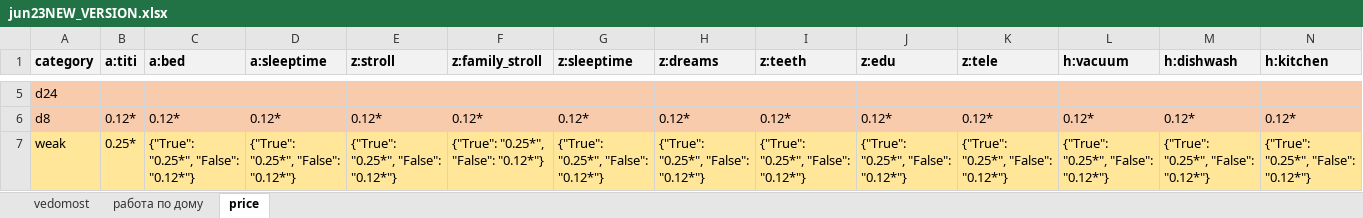
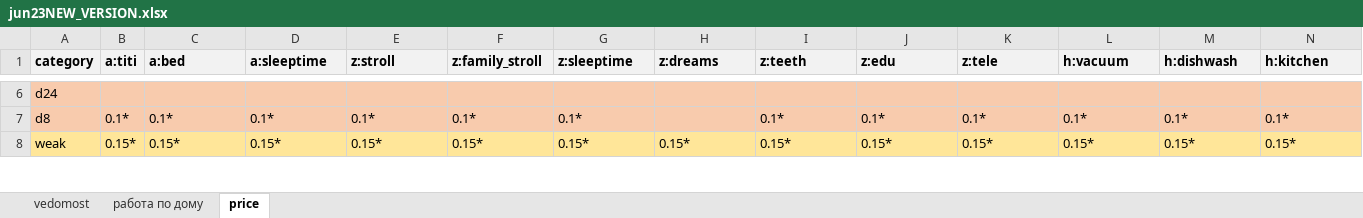
Before and after one commit to EgorVjalkov/study_to_live, an Excel workbook: months/jun23NEW_VERSION/jun23NEW_VERSION.xlsx, sheet price, drawn as a sheet; only a part is shown, gaps mark what is left out; values as stored, in another font and other column widths than the file's, no borders; conditional formats not drawn; addresses are those after the commit; the diff covers the shown part only; the diff names each change by its address in the sheet, - before the commit and + after, or states it on an @@ line.

```diff
--- a/months/jun23NEW_VERSION/jun23NEW_VERSION.xlsx (sheet price)
+++ b/months/jun23NEW_VERSION/jun23NEW_VERSION.xlsx (sheet price)
-B7 (a:titi): 0.12*
+B7 (a:titi): 0.1*
-C7 (a:bed): 0.12*
+C7 (a:bed): 0.1*
-D7 (a:sleeptime): 0.12*
+D7 (a:sleeptime): 0.1*
-E7 (z:stroll): 0.12*
+E7 (z:stroll): 0.1*
-F7 (z:family_stroll): 0.12*
+F7 (z:family_stroll): 0.1*
-G7 (z:sleeptime): 0.12*
+G7 (z:sleeptime): 0.1*
-H7 (z:dreams): 0.12*
+H7 (z:dreams): (empty)
-I7 (z:teeth): 0.12*
+I7 (z:teeth): 0.1*
-J7 (z:edu): 0.12*
+J7 (z:edu): 0.1*
-K7 (z:tele): 0.12*
+K7 (z:tele): 0.1*
-L7 (h:vacuum): 0.12*
+L7 (h:vacuum): 0.1*
-M7 (h:dishwash): 0.12*
+M7 (h:dishwash): 0.1*
-N7 (h:kitchen): 0.12*
+N7 (h:kitchen): 0.1*
-B8 (a:titi): 0.25*
+B8 (a:titi): 0.15*
-C8 (a:bed): {"True": "0.25*", "False": "0.12*"}
+C8 (a:bed): 0.15*
-D8 (a:sleeptime): {"True": "0.25*", "False": "0.12*"}
+D8 (a:sleeptime): 0.15*
-E8 (z:stroll): {"True": "0.25*", "False": "0.12*"}
+E8 (z:stroll): 0.15*
-F8 (z:family_stroll): {"True": "0.25*", "False": "0.12*"}
+F8 (z:family_stroll): 0.15*
-G8 (z:sleeptime): {"True": "0.25*", "False": "0.12*"}
+G8 (z:sleeptime): 0.15*
-H8 (z:dreams): {"True": "0.25*", "False": "0.12*"}
+H8 (z:dreams): 0.15*
-I8 (z:teeth): {"True": "0.25*", "False": "0.12*"}
+I8 (z:teeth): 0.15*
-J8 (z:edu): {"True": "0.25*", "False": "0.12*"}
+J8 (z:edu): 0.15*
-K8 (z:tele): {"True": "0.25*", "False": "0.12*"}
+K8 (z:tele): 0.15*
-L8 (h:vacuum): {"True": "0.25*", "False": "0.12*"}
+L8 (h:vacuum): 0.15*
-M8 (h:dishwash): {"True": "0.25*", "False": "0.12*"}
+M8 (h:dishwash): 0.15*
-N8 (h:kitchen): {"True": "0.25*", "False": "0.12*"}
+N8 (h:kitchen): 0.15*
```
Also changed, not shown: 1 added row, 90 edited cells and cell formats elsewhere in this sheet, sheet vedomost, 3 other files.
